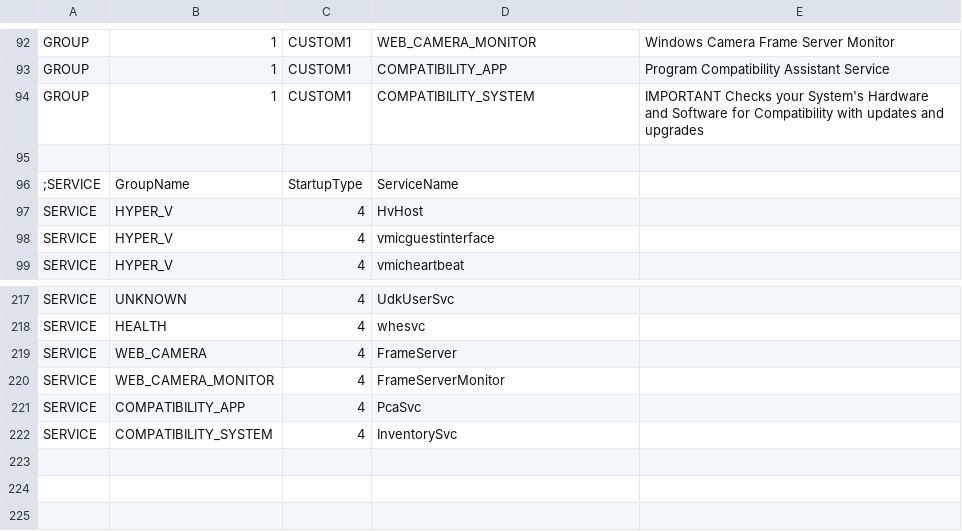
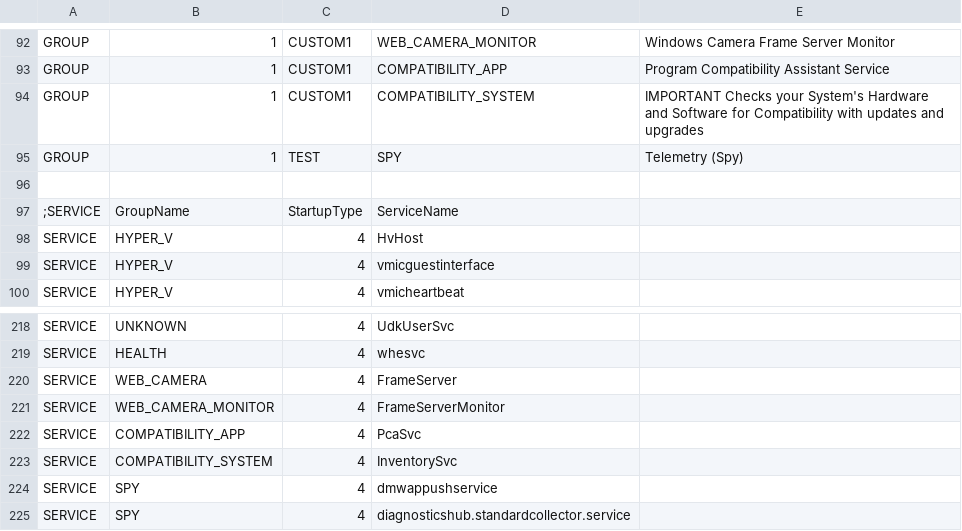
Before and after one commit to kyklish/AutoHotkeyScripts, a CSV file: Services/Services.csv, drawn as a sheet; only a part is shown, gaps mark what is left out.

Commit message:
Services - add more services

```diff
--- a/Services/Services.csv
+++ b/Services/Services.csv
@@ -94,2 +94,3 @@ GROUP,1,CUSTOM1,COMPATIBILITY_APP,Program Compatibility Assistant Service
 GROUP,1,CUSTOM1,COMPATIBILITY_SYSTEM,IMPORTANT Checks your System's Hardware and Software for Compatibility with updates and upgrades
+GROUP,1,TEST,SPY,Telemetry (Spy)
 
@@ -222 +223,3 @@ SERVICE,COMPATIBILITY_APP,4,PcaSvc
 SERVICE,COMPATIBILITY_SYSTEM,4,InventorySvc
+SERVICE,SPY,4,dmwappushservice
+SERVICE,SPY,4,diagnosticshub.standardcollector.service
```
Also changed, not shown: Services/Services_Default.csv.
